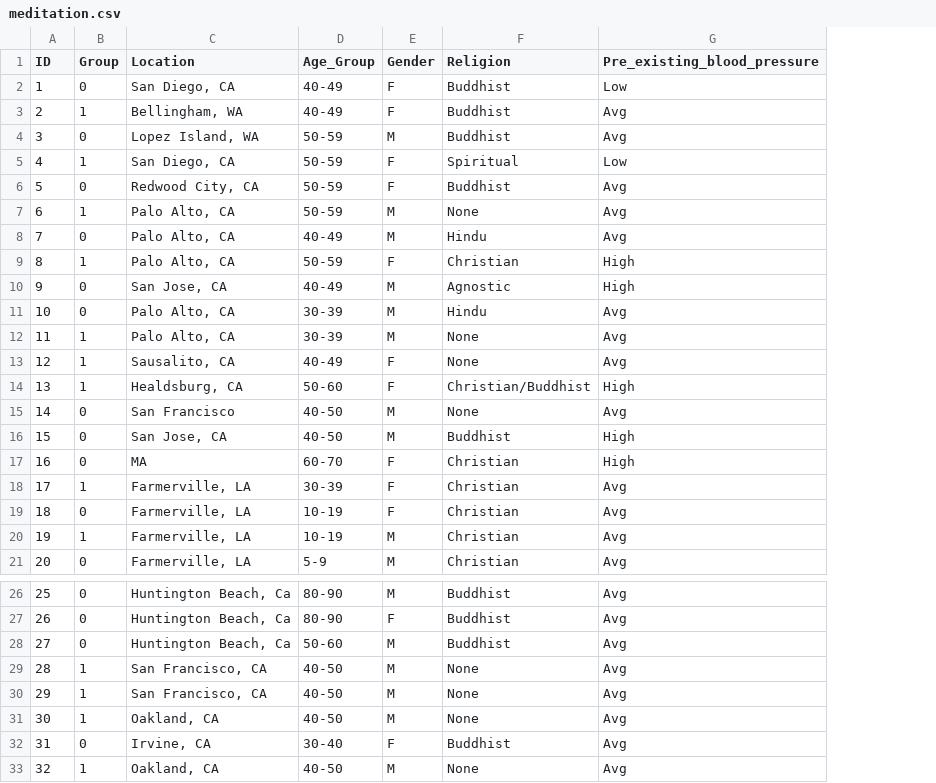
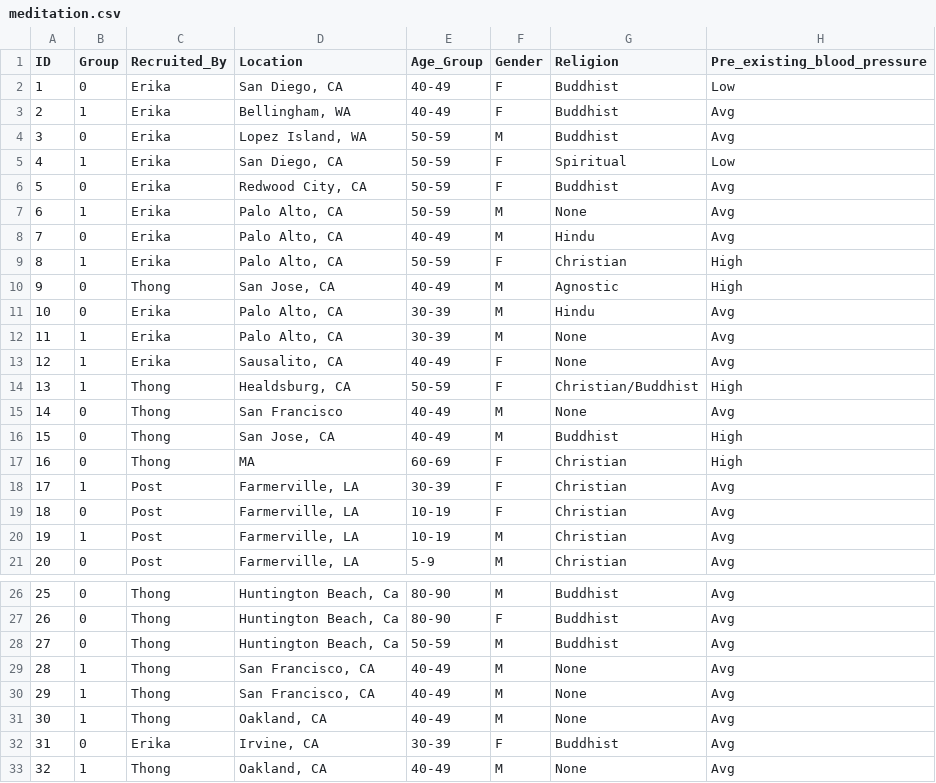
Before and after one commit to thongnbui/MIDS_241_project, a CSV file: data/meditation.csv, drawn as a sheet; only a part is shown, gaps mark what is left out; addresses are those after the commit; the diff names each change by its address in the sheet, - before the commit and + after, or states it on an @@ line.

```diff
--- a/data/meditation.csv
+++ b/data/meditation.csv
+column C (Recruited_By), rows 2-21: Erika | Erika | Erika | Erika | Erika | Erika | Erika | Erika | Thong | Erika | Erika | Erika | Thong | Thong | Thong | Thong | Post | Post | Post | Post; rows 26-33: Thong | Thong | Thong | Thong | Thong | Thong | Erika | Thong
-E14 (Age_Group): 50-60
+E14 (Age_Group): 50-59
-E15:E16 (Age_Group): 40-50
+E15:E16 (Age_Group): 40-49
-E17 (Age_Group): 60-70
+E17 (Age_Group): 60-69
-E28 (Age_Group): 50-60
+E28 (Age_Group): 50-59
-E29:E31 (Age_Group): 40-50
+E29:E31 (Age_Group): 40-49
-E32 (Age_Group): 30-40
+E32 (Age_Group): 30-39
-E33 (Age_Group): 40-50
+E33 (Age_Group): 40-49
```
Also changed, not shown: 1 other file.
